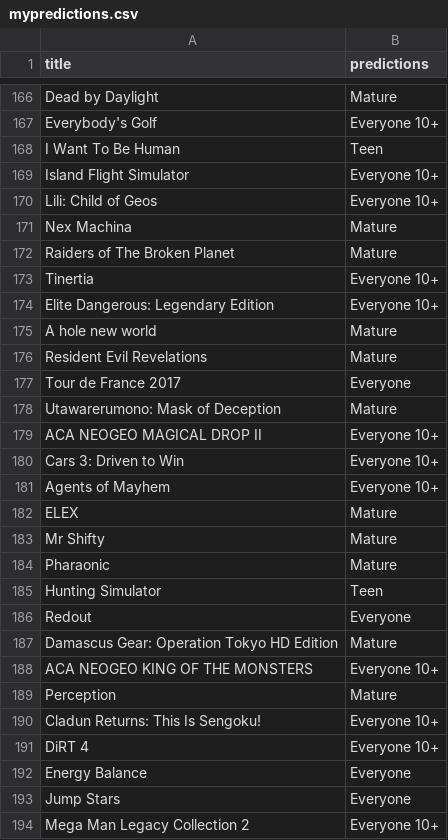
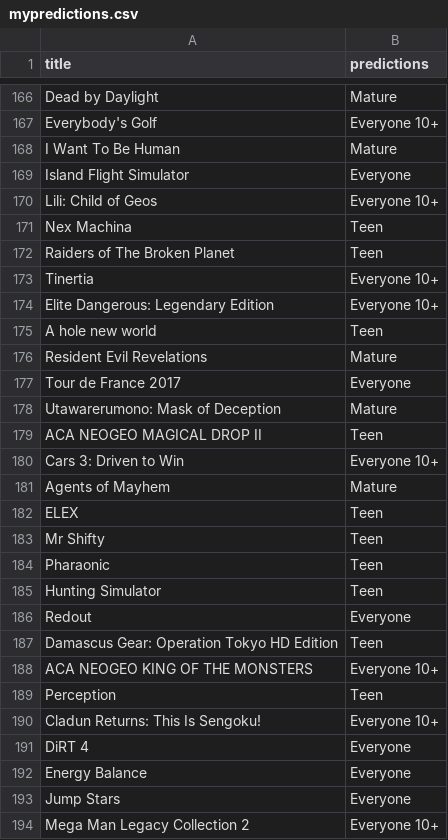
Before and after one commit to weijiacheng123/ML, a CSV file: mypredictions.csv, drawn as a sheet; only a part is shown, gaps mark what is left out; the diff covers the shown part only.

```diff
--- a/mypredictions.csv
+++ b/mypredictions.csv
@@ -167,10 +167,10 @@ Dead by Daylight,Mature
 Everybody's Golf,Everyone 10+
-I Want To Be Human,Teen
-Island Flight Simulator,Everyone 10+
+I Want To Be Human,Mature
+Island Flight Simulator,Everyone
 Lili: Child of Geos,Everyone 10+
-Nex Machina,Mature
-Raiders of The Broken Planet,Mature
+Nex Machina,Teen
+Raiders of The Broken Planet,Teen
 Tinertia,Everyone 10+
 Elite Dangerous: Legendary Edition,Everyone 10+
-A hole new world,Mature
+A hole new world,Teen
 Resident Evil Revelations,Mature
@@ -178,15 +178,15 @@ Tour de France 2017,Everyone
 Utawarerumono: Mask of Deception,Mature
-ACA NEOGEO MAGICAL DROP II,Everyone 10+
+ACA NEOGEO MAGICAL DROP II,Teen
 Cars 3: Driven to Win,Everyone 10+
-Agents of Mayhem,Everyone 10+
-ELEX,Mature
-Mr Shifty,Mature
-Pharaonic,Mature
+Agents of Mayhem,Mature
+ELEX,Teen
+Mr Shifty,Teen
+Pharaonic,Teen
 Hunting Simulator,Teen
 Redout,Everyone
-Damascus Gear: Operation Tokyo HD Edition,Mature
+Damascus Gear: Operation Tokyo HD Edition,Teen
 ACA NEOGEO KING OF THE MONSTERS,Everyone 10+
-Perception,Mature
+Perception,Teen
 Cladun Returns: This Is Sengoku!,Everyone 10+
-DiRT 4,Everyone 10+
+DiRT 4,Everyone
 Energy Balance,Everyone
```
Also changed, not shown: 151 edited cells elsewhere in this file, 3 other files.
